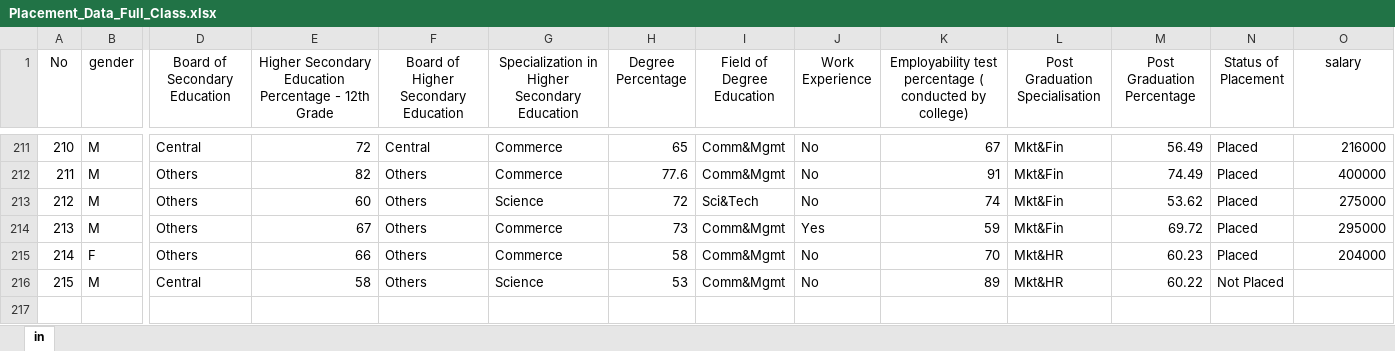
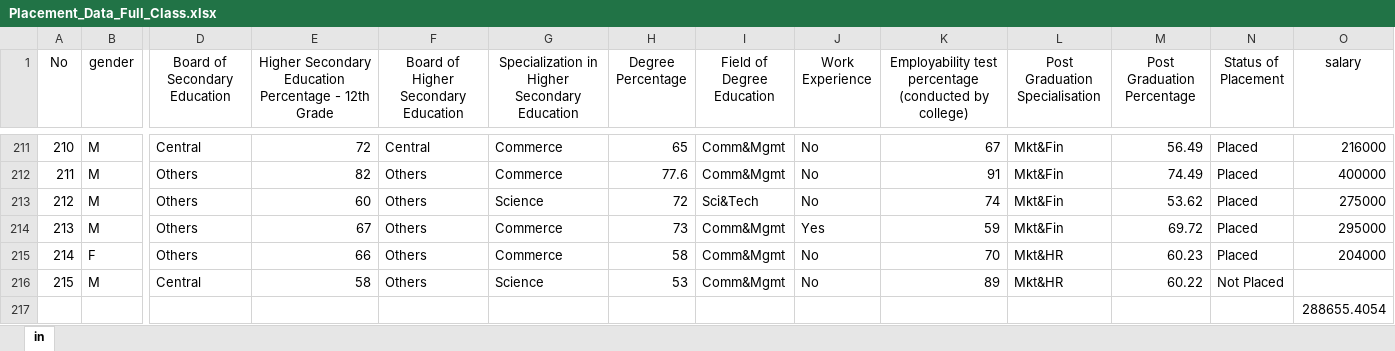
Before and after one commit to nicholauscjj/laughing-couscous, an Excel workbook: Placement_Data_Full_Class.xlsx, sheet in, drawn as a sheet; only a part is shown, gaps mark what is left out; values as stored, in another font and other column widths than the file's, no borders; rows hold the shown columns only; the diff names each change by its address in the sheet, - before the commit and + after, or states it on an @@ line.

Commit message:
Add files via upload

```diff
--- a/Placement_Data_Full_Class.xlsx (sheet in)
+++ b/Placement_Data_Full_Class.xlsx (sheet in)
-K1: …test percentage ( conducted by college)
+K1: …test percentage (conducted by college)
+row 217:  |  |  |  |  |  |  |  |  |  |  |  |  | 288655.4054
```
